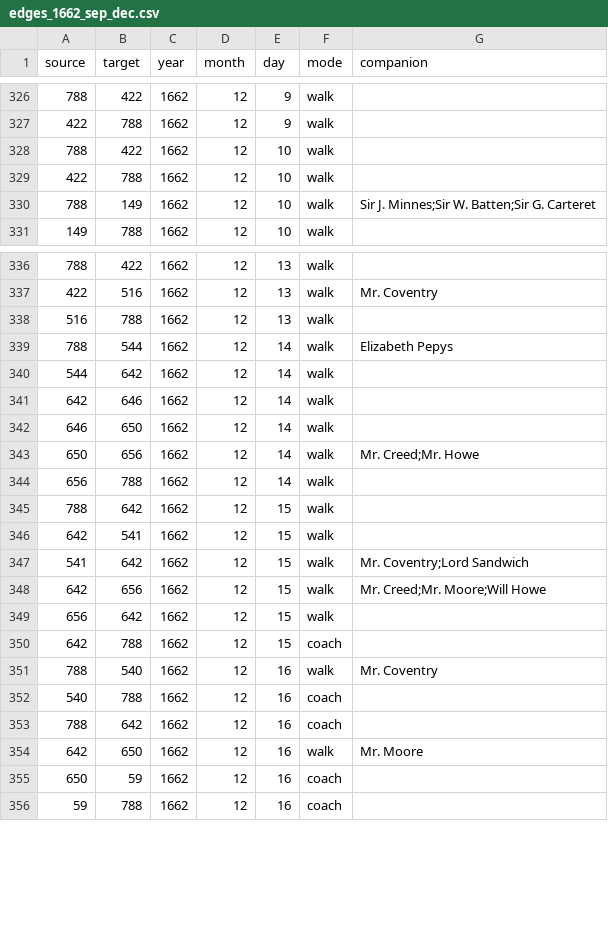
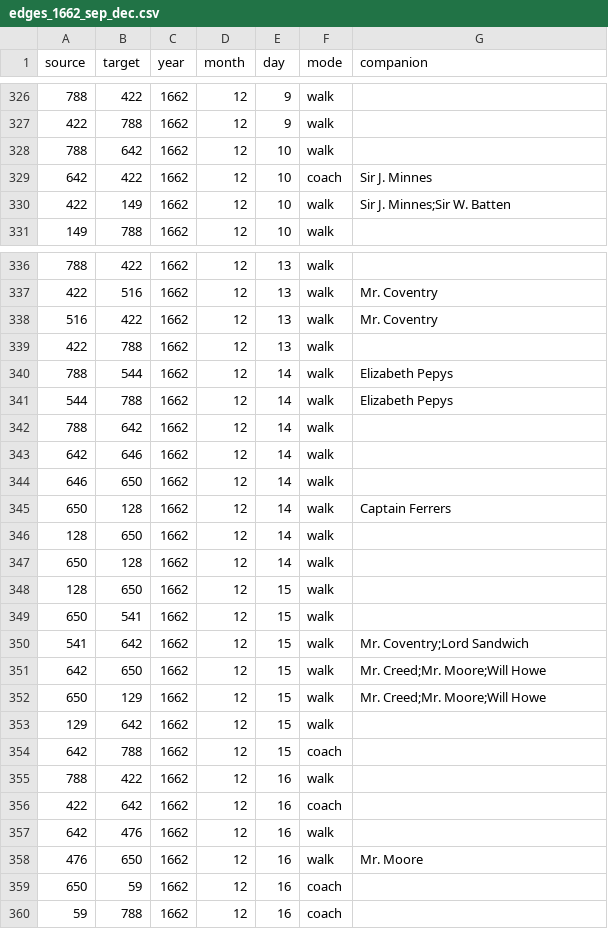
Before and after one commit to jmotis/networking-pepys, a CSV file: edges_1662_sep_dec.csv, drawn as a sheet; only a part is shown, gaps mark what is left out; the diff covers the shown part only.

```diff
--- a/edges_1662_sep_dec.csv
+++ b/edges_1662_sep_dec.csv
@@ -327,5 +327,5 @@ source,target,year,month,day,mode,companion
 422,788,1662,12,9,walk,
-788,422,1662,12,10,walk,
-422,788,1662,12,10,walk,
-788,149,1662,12,10,walk,Sir J. Minnes;Sir W. Batten;Sir G. Carteret
+788,642,1662,12,10,walk,
+642,422,1662,12,10,coach,Sir J. Minnes
+422,149,1662,12,10,walk,Sir J. Minnes;Sir W. Batten
 149,788,1662,12,10,walk,
@@ -337,19 +337,23 @@ source,target,year,month,day,mode,companion
 422,516,1662,12,13,walk,Mr. Coventry
-516,788,1662,12,13,walk,
+516,422,1662,12,13,walk,Mr. Coventry
+422,788,1662,12,13,walk,
 788,544,1662,12,14,walk,Elizabeth Pepys
-544,642,1662,12,14,walk,
+544,788,1662,12,14,walk,Elizabeth Pepys
+788,642,1662,12,14,walk,
 642,646,1662,12,14,walk,
 646,650,1662,12,14,walk,
-650,656,1662,12,14,walk,Mr. Creed;Mr. Howe
-656,788,1662,12,14,walk,
-788,642,1662,12,15,walk,
-642,541,1662,12,15,walk,
+650,128,1662,12,14,walk,Captain Ferrers
+128,650,1662,12,14,walk,
+650,128,1662,12,14,walk,
+128,650,1662,12,15,walk,
+650,541,1662,12,15,walk,
 541,642,1662,12,15,walk,Mr. Coventry;Lord Sandwich
-642,656,1662,12,15,walk,Mr. Creed;Mr. Moore;Will Howe
-656,642,1662,12,15,walk,
+642,650,1662,12,15,walk,Mr. Creed;Mr. Moore;Will Howe
+650,129,1662,12,15,walk,Mr. Creed;Mr. Moore;Will Howe
+129,642,1662,12,15,walk,
 642,788,1662,12,15,coach,
-788,540,1662,12,16,walk,Mr. Coventry
-540,788,1662,12,16,coach,
-788,642,1662,12,16,coach,
-642,650,1662,12,16,walk,Mr. Moore
+788,422,1662,12,16,walk,
+422,642,1662,12,16,coach,
+642,476,1662,12,16,walk,
+476,650,1662,12,16,walk,Mr. Moore
 650,59,1662,12,16,coach,
```
Also changed, not shown: 4 added rows and 7 edited cells elsewhere in this file, edges_1661_jul_dec.csv, 1 other file.
